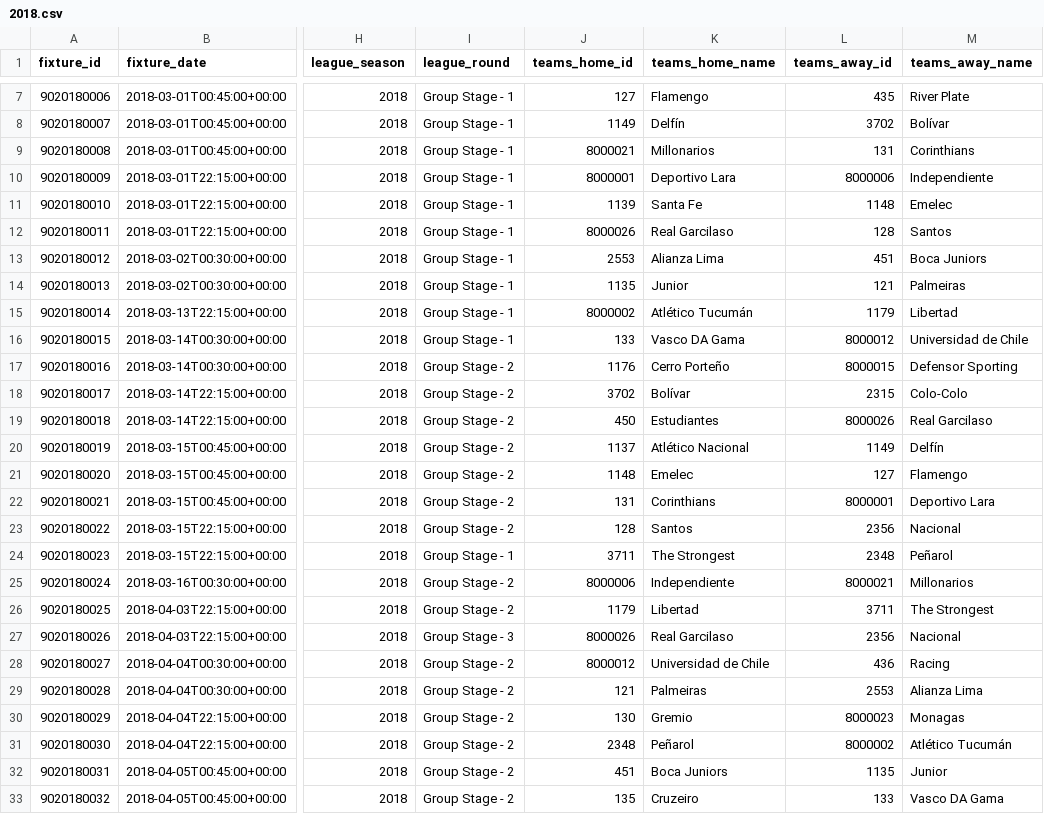
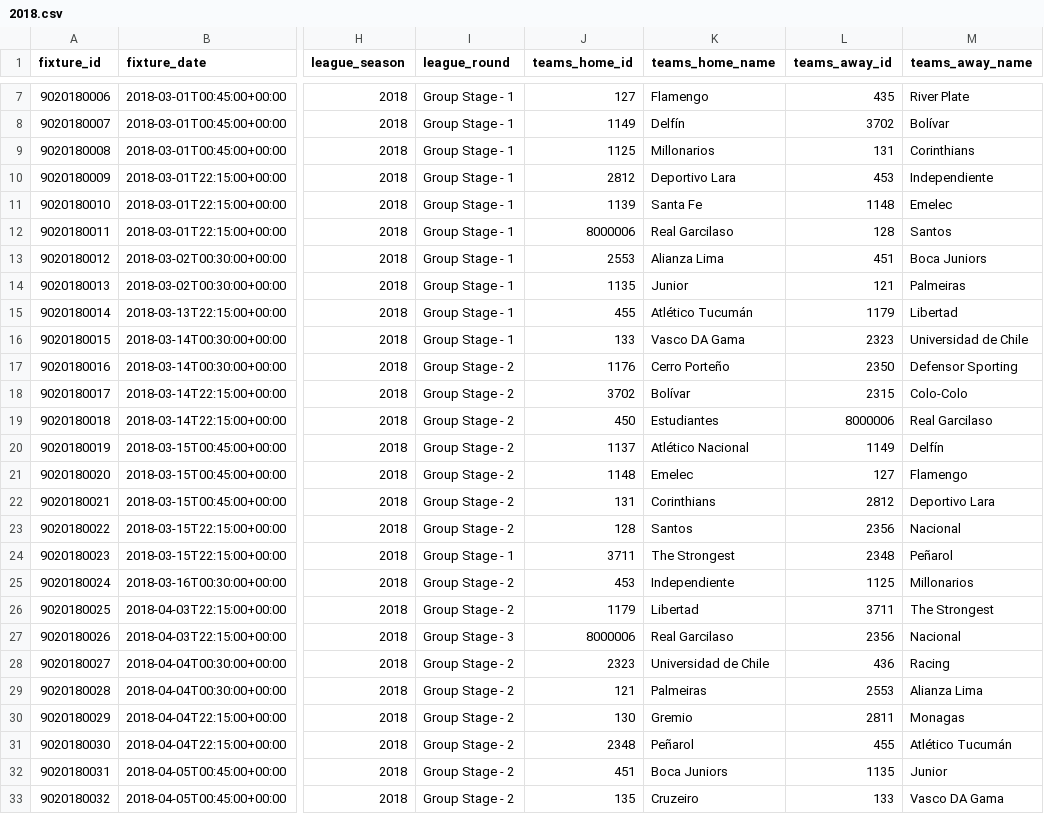
Before and after one commit to vmjulio/brasileirao-simulator, a CSV file: src/files/datasets/wikipedia/13/2018.csv, drawn as a sheet; only a part is shown, gaps mark what is left out; the diff covers the shown part only; the diff names each change by its address in the sheet, - before the commit and + after, or states it on an @@ line.

```diff
--- a/src/files/datasets/wikipedia/13/2018.csv
+++ b/src/files/datasets/wikipedia/13/2018.csv
-J9 (teams_home_id): 8000021
+J9 (teams_home_id): 1125
-J10 (teams_home_id): 8000001
+J10 (teams_home_id): 2812
-L10 (teams_away_id): 8000006
+L10 (teams_away_id): 453
-J12 (teams_home_id): 8000026
+J12 (teams_home_id): 8000006
-J15 (teams_home_id): 8000002
+J15 (teams_home_id): 455
-L16 (teams_away_id): 8000012
+L16 (teams_away_id): 2323
-L17 (teams_away_id): 8000015
+L17 (teams_away_id): 2350
-L19 (teams_away_id): 8000026
+L19 (teams_away_id): 8000006
-L22 (teams_away_id): 8000001
+L22 (teams_away_id): 2812
-J25 (teams_home_id): 8000006
+J25 (teams_home_id): 453
-L25 (teams_away_id): 8000021
+L25 (teams_away_id): 1125
-J27 (teams_home_id): 8000026
+J27 (teams_home_id): 8000006
-J28 (teams_home_id): 8000012
+J28 (teams_home_id): 2323
-L30 (teams_away_id): 8000023
+L30 (teams_away_id): 2811
-L31 (teams_away_id): 8000002
+L31 (teams_away_id): 455
```
Also changed, not shown: 41 edited cells elsewhere in this file, src/files/datasets/wikipedia/13/2015.csv, src/files/datasets/wikipedia/13/2016.csv, 47 other files.
